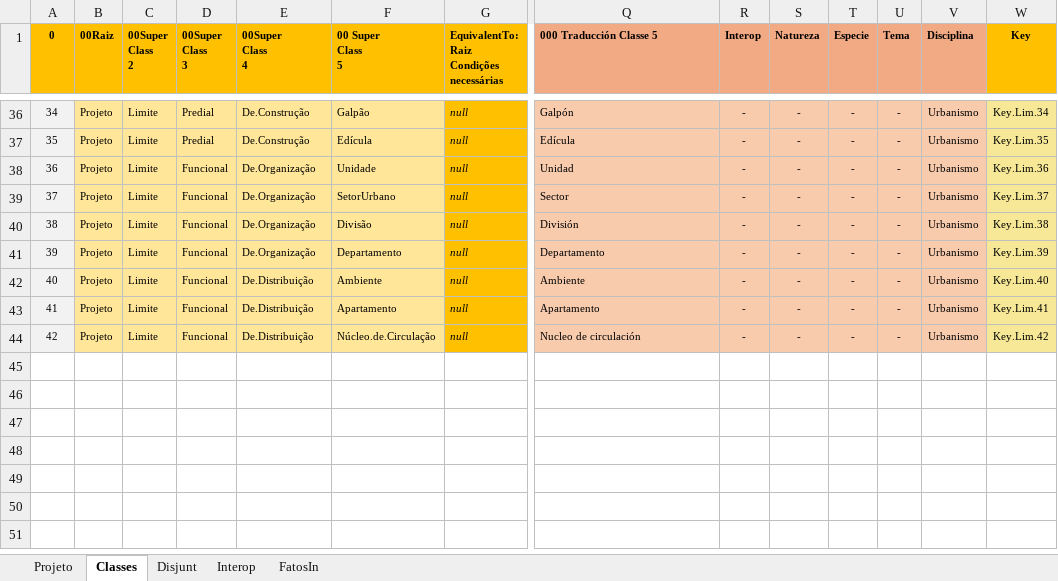
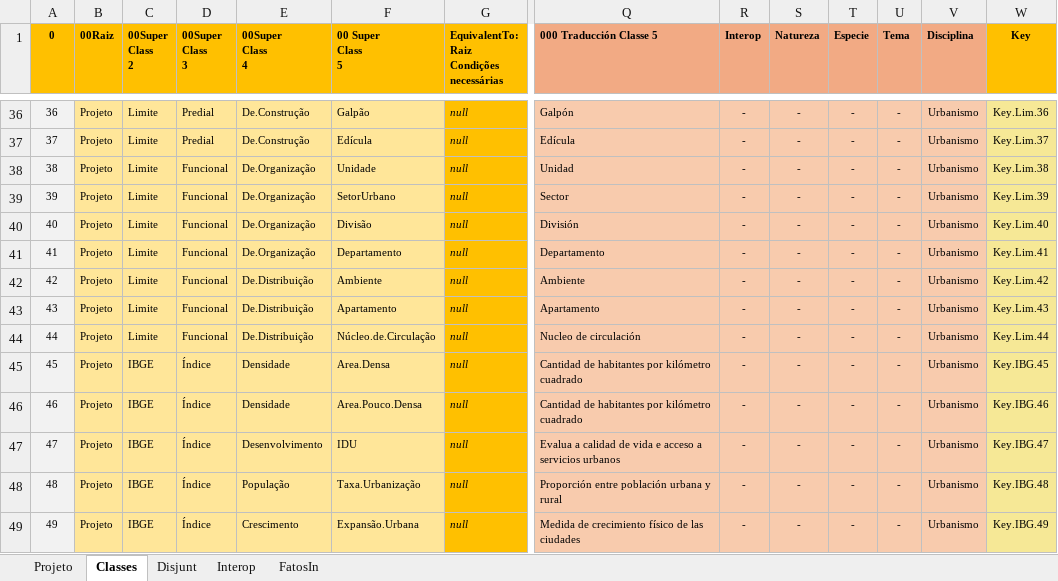
Before and after one commit to JLMenegotto/OntologiaBIM, an Excel workbook: Versão5/URBA/Ontologia_URBA_Rio.xlsx, sheet Classes, drawn as a sheet; only a part is shown, gaps mark what is left out; values as stored, in another font and other column widths than the file's, no borders; conditional formats not drawn; rows hold the shown columns only; the diff covers the shown part only; the diff names each change by its address in the sheet, - before the commit and + after, or states it on an @@ line.

```diff
--- a/Versão5/URBA/Ontologia_URBA_Rio.xlsx (sheet Classes)
+++ b/Versão5/URBA/Ontologia_URBA_Rio.xlsx (sheet Classes)
@@ column A (0) renumbered between rows 9 and 44 @@
-W36 (Key): Key.Lim.34
+W36 (Key): Key.Lim.36
-W37 (Key): Key.Lim.35
+W37 (Key): Key.Lim.37
-W38 (Key): Key.Lim.36
+W38 (Key): Key.Lim.38
-W39 (Key): Key.Lim.37
+W39 (Key): Key.Lim.39
-W40 (Key): Key.Lim.38
+W40 (Key): Key.Lim.40
-W41 (Key): Key.Lim.39
+W41 (Key): Key.Lim.41
-W42 (Key): Key.Lim.40
+W42 (Key): Key.Lim.42
-W43 (Key): Key.Lim.41
+W43 (Key): Key.Lim.43
-W44 (Key): Key.Lim.42
+W44 (Key): Key.Lim.44
+row 45: 45 | Projeto | IBGE | Índice | Densidade | Area.Densa | null | Cantidad de habitantes por kilómetro cuadrado | - | - | - | - | Urbanismo | Key.IBG.45
+row 46: 46 | Projeto | IBGE | Índice | Densidade | Area.Pouco.Densa | null | Cantidad de habitantes por kilómetro cuadrado | - | - | - | - | Urbanismo | Key.IBG.46
+row 47: 47 | Projeto | IBGE | Índice | Desenvolvimento | IDU | null | Evalua a calidad de vida e acceso a servicios urbanos | - | - | - | - | Urbanismo | Key.IBG.47
+row 48: 48 | Projeto | IBGE | Índice | População | Taxa.Urbanização | null | Proporción entre población urbana y rural | - | - | - | - | Urbanismo | Key.IBG.48
+row 49: 49 | Projeto | IBGE | Índice | Crescimento | Expansão.Urbana | null | Medida de crecimiento físico de las ciudades | - | - | - | - | Urbanismo | Key.IBG.49
```
Also changed, not shown: 27 edited cells elsewhere in this sheet, 1 other file.
